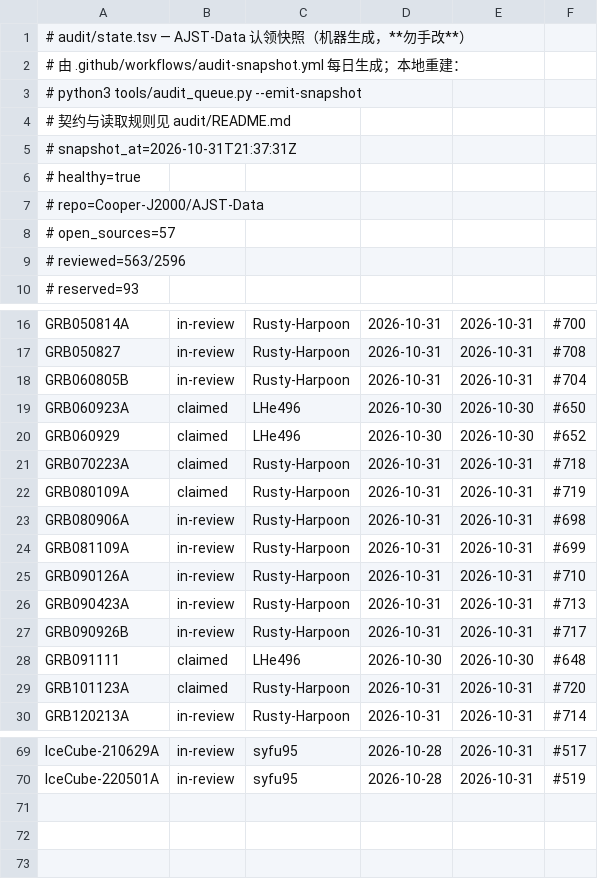
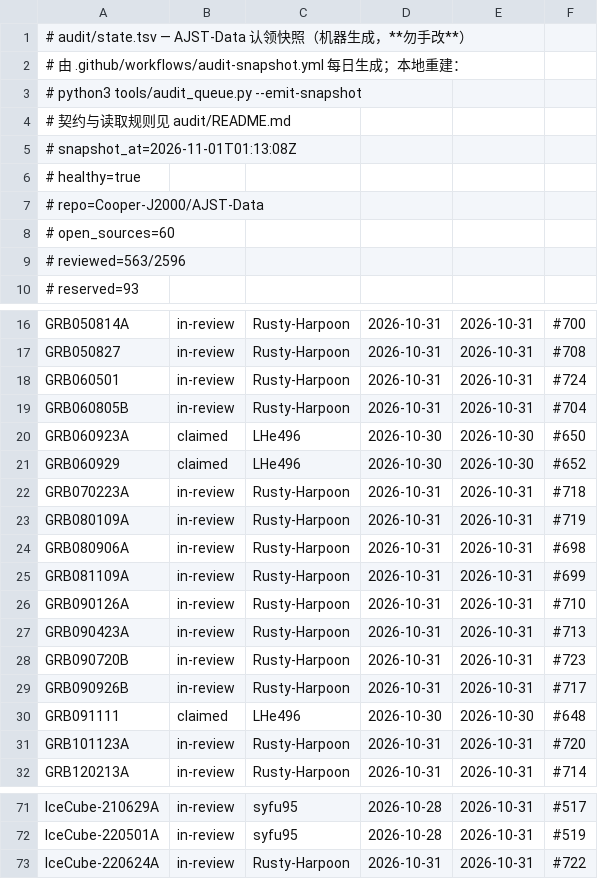
Before and after one commit to LHe496/AJST-Data, a TSV file: audit/state.tsv, drawn as a sheet; only a part is shown, gaps mark what is left out.

```diff
--- a/audit/state.tsv
+++ b/audit/state.tsv
@@ -4,6 +4,6 @@
 # 契约与读取规则见 audit/README.md
-# snapshot_at=2026-10-31T21:37:31Z
+# snapshot_at=2026-11-01T01:13:08Z
 # healthy=true
 # repo=Cooper-J2000/AJST-Data
-# open_sources=57
+# open_sources=60
 # reviewed=563/2596
@@ -17,2 +17,3 @@ GRB050814A	in-review	Rusty-Harpoon	2026-10-31	2026-10-31	#700
 GRB050827	in-review	Rusty-Harpoon	2026-10-31	2026-10-31	#708
+GRB060501	in-review	Rusty-Harpoon	2026-10-31	2026-10-31	#724
 GRB060805B	in-review	Rusty-Harpoon	2026-10-31	2026-10-31	#704
@@ -20,4 +21,4 @@ GRB060923A	claimed	LHe496	2026-10-30	2026-10-30	#650
 GRB060929	claimed	LHe496	2026-10-30	2026-10-30	#652
-GRB070223A	claimed	Rusty-Harpoon	2026-10-31	2026-10-31	#718
-GRB080109A	claimed	Rusty-Harpoon	2026-10-31	2026-10-31	#719
+GRB070223A	in-review	Rusty-Harpoon	2026-10-31	2026-10-31	#718
+GRB080109A	in-review	Rusty-Harpoon	2026-10-31	2026-10-31	#719
 GRB080906A	in-review	Rusty-Harpoon	2026-10-31	2026-10-31	#698
@@ -26,5 +27,6 @@ GRB090126A	in-review	Rusty-Harpoon	2026-10-31	2026-10-31	#710
 GRB090423A	in-review	Rusty-Harpoon	2026-10-31	2026-10-31	#713
+GRB090720B	in-review	Rusty-Harpoon	2026-10-31	2026-10-31	#723
 GRB090926B	in-review	Rusty-Harpoon	2026-10-31	2026-10-31	#717
 GRB091111	claimed	LHe496	2026-10-30	2026-10-30	#648
-GRB101123A	claimed	Rusty-Harpoon	2026-10-31	2026-10-31	#720
+GRB101123A	in-review	Rusty-Harpoon	2026-10-31	2026-10-31	#720
 GRB120213A	in-review	Rusty-Harpoon	2026-10-31	2026-10-31	#714
@@ -70 +72,2 @@ IceCube-210629A	in-review	syfu95	2026-10-28	2026-10-31	#517
 IceCube-220501A	in-review	syfu95	2026-10-28	2026-10-31	#519
+IceCube-220624A	in-review	Rusty-Harpoon	2026-10-31	2026-10-31	#722
```
